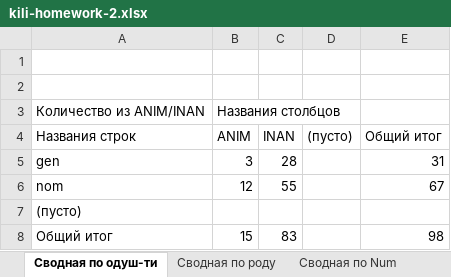
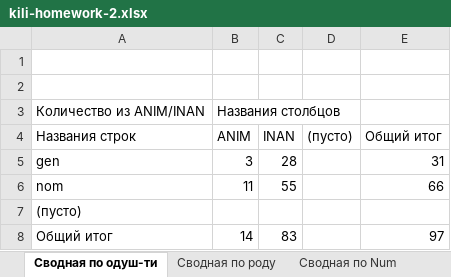
Before and after one commit to troubledmuffin/murder_scene, an Excel workbook: kili-homework-2.xlsx, sheet Сводная по одуш-ти, drawn as a sheet; values as stored, in another font and other column widths than the file's, no borders; the diff names each change by its address in the sheet, - before the commit and + after, or states it on an @@ line.

```diff
--- a/kili-homework-2.xlsx (sheet Сводная по одуш-ти)
+++ b/kili-homework-2.xlsx (sheet Сводная по одуш-ти)
-B6 (ANIM): 12
+B6 (ANIM): 11
-E6 (Общий итог): 67
+E6 (Общий итог): 66
-B8 (ANIM): 15
+B8 (ANIM): 14
-E8 (Общий итог): 98
+E8 (Общий итог): 97
```
Also changed, not shown: sheet Результаты поиска, sheet Сводная по роду, sheet Сводная по Num.
